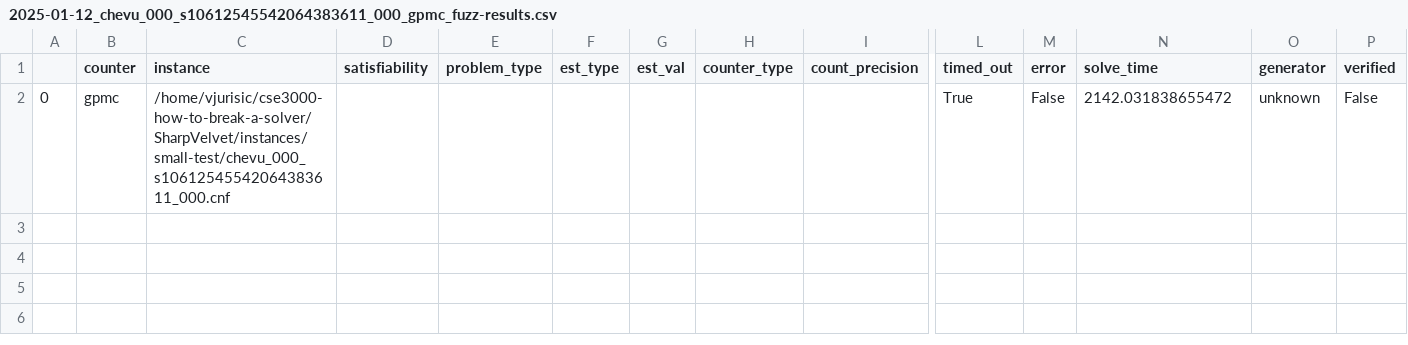
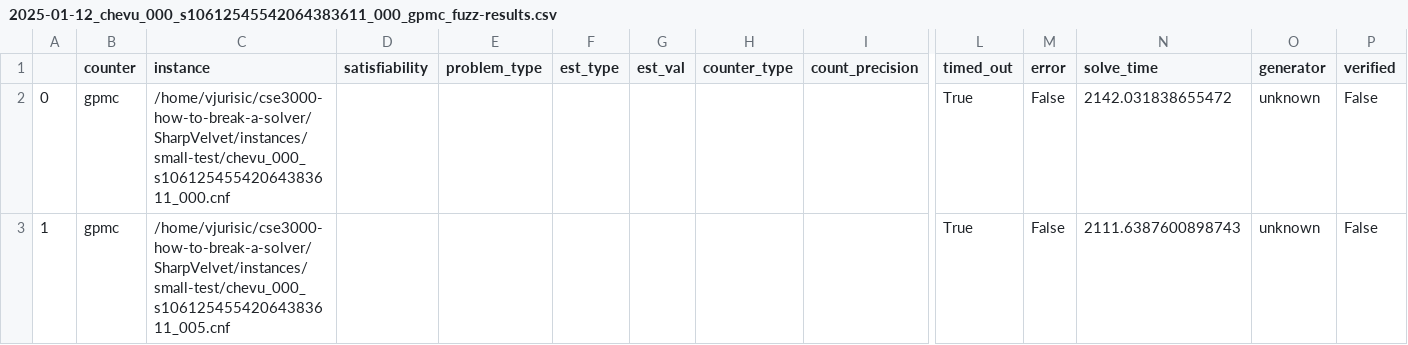
Before and after one commit to Krat-OS/cse3000-how-to-break-a-solver, a CSV file: SharpVelvet/out/2025-01-12_chevu_000_s10612545542064383611_000_gpmc_fuzz-results.csv, drawn as a sheet; only a part is shown, gaps mark what is left out; rows hold the shown columns only; the diff names each change by its address in the sheet, - before the commit and + after, or states it on an @@ line.

```diff
--- a/SharpVelvet/out/2025-01-12_chevu_000_s10612545542064383611_000_gpmc_fuzz-results.csv
+++ b/SharpVelvet/out/2025-01-12_chevu_000_s10612545542064383611_000_gpmc_fuzz-results.csv
+row 3: 1 | gpmc | /home/vjurisic/cse3000-how-to-break-a-solver/SharpVelvet/instances/small-test/chevu_000_s10612545542064383611_005.cnf |  |  |  |  |  |  | True | False | 2111.6387600898743 | unknown | False
```
Also changed, not shown: SharpVelvet/out/2025-01-12_chevu_000_s10612545542064383611_000_ganak_fuzz-results.csv, SharpVelvet/out/2025-01-12_chevu_000_s5207252779782092302_000_d4g_fuzz-results.csv, 9 other files.
